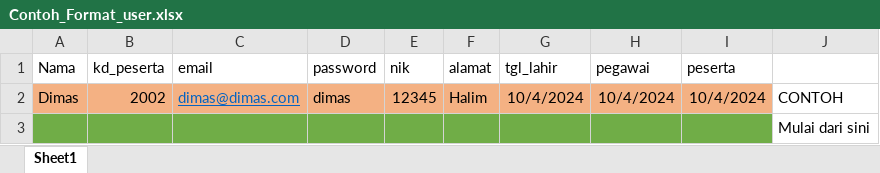
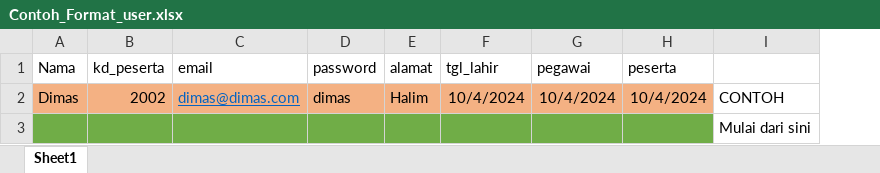
Before and after one commit to kodesis/dapen-bukopin, an Excel workbook: assets/cms/format/Contoh_Format_user.xlsx, sheet Sheet1, drawn as a sheet; values as stored, in another font and other column widths than the file's, no borders; the diff names each change by its address in the sheet, - before the commit and + after, or states it on an @@ line.

```diff
--- a/assets/cms/format/Contoh_Format_user.xlsx (sheet Sheet1)
+++ b/assets/cms/format/Contoh_Format_user.xlsx (sheet Sheet1)
-column E (nik), row 2: 12345
```
Also changed, not shown: 19 other files.
